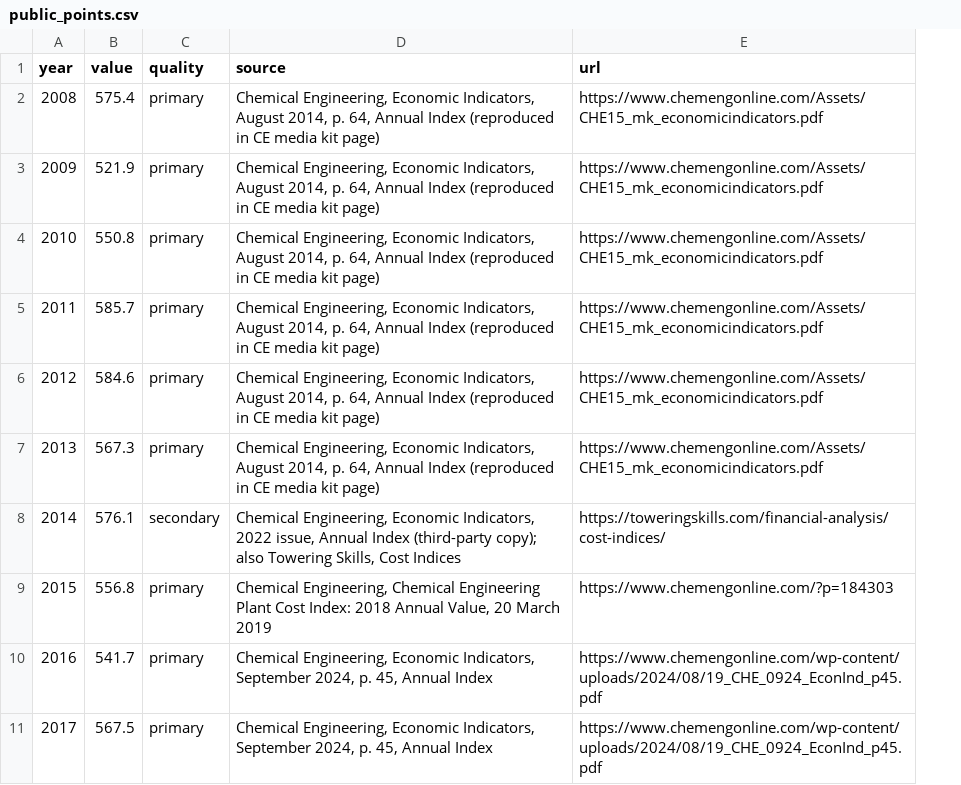
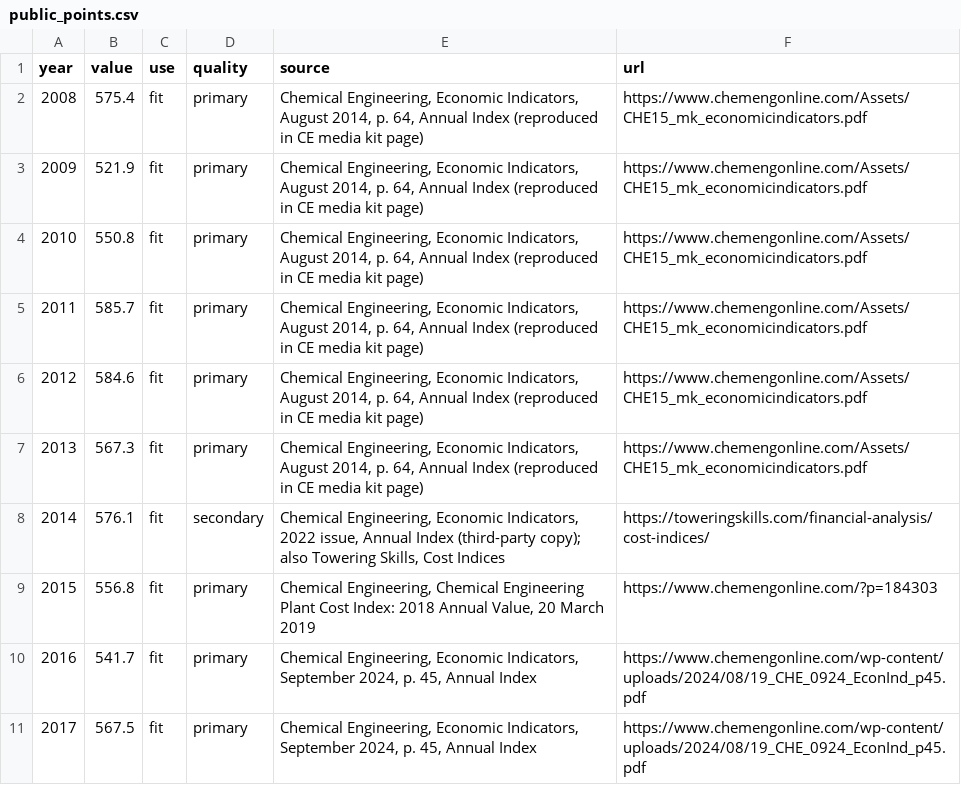
Before and after one commit to ORIMIZ-Consulting/open-plant-cost-index, a CSV file: escalation/public_points.csv, drawn as a sheet; only a part is shown; the diff names each change by its address in the sheet, - before the commit and + after, or states it on an @@ line.

Commit message:
Supply-shock years: fit scale on 14 normal years, watch limit for 2021-22, warning, METHOD and VALIDATION pages

```diff
--- a/escalation/public_points.csv
+++ b/escalation/public_points.csv
+column C (use), rows 2-11: all fit
```
Also changed, not shown: 9 other files.
